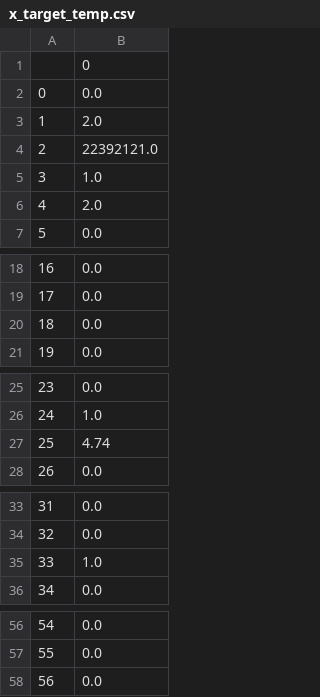
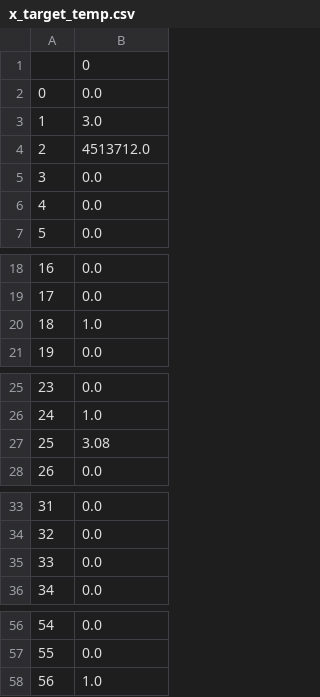
Before and after one commit to yanruoyu2005/ruoyu_insightproject, a CSV file: linearbunny/linearbunny/exploratory_data/x_target_temp.csv, drawn as a sheet; only a part is shown, gaps mark what is left out.

```diff
--- a/linearbunny/linearbunny/exploratory_data/x_target_temp.csv
+++ b/linearbunny/linearbunny/exploratory_data/x_target_temp.csv
@@ -2,6 +2,6 @@
 0,0.0
-1,2.0
-2,22392121.0
-3,1.0
-4,2.0
+1,3.0
+2,4513712.0
+3,0.0
+4,0.0
 5,0.0
@@ -19,3 +19,3 @@
 17,0.0
-18,0.0
+18,1.0
 19,0.0
@@ -26,3 +26,3 @@
 24,1.0
-25,4.74
+25,3.08
 26,0.0
@@ -34,3 +34,3 @@
 32,0.0
-33,1.0
+33,0.0
 34,0.0
@@ -57,2 +57,2 @@
 55,0.0
-56,0.0
+56,1.0
```
Also changed, not shown: linearbunny/linearbunny/exploratory_data/input_df.csv, 3 other files.
